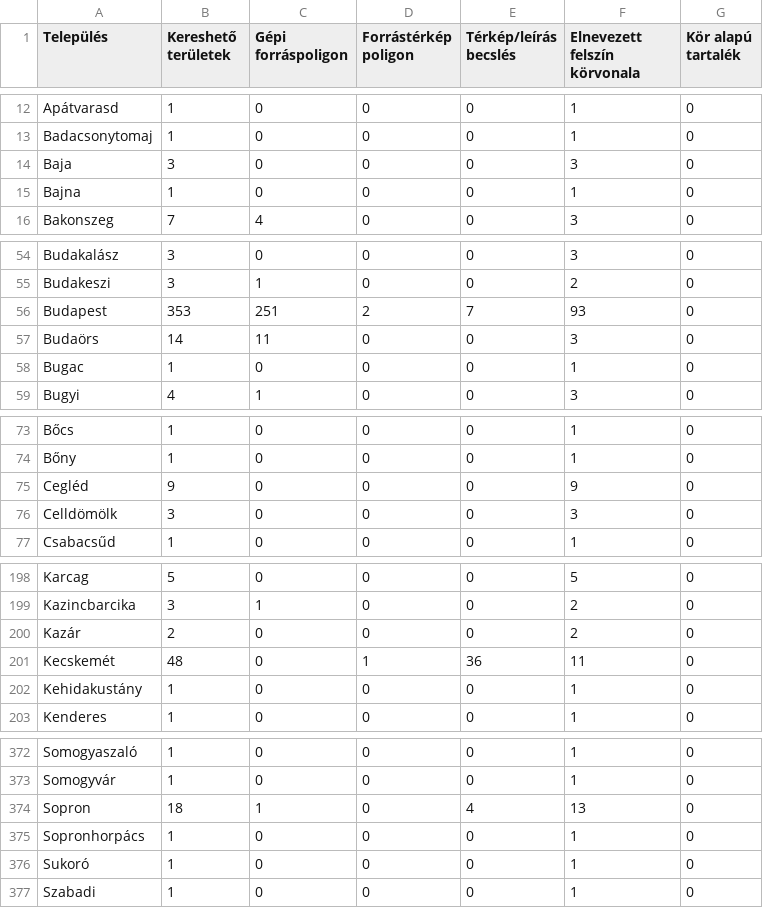
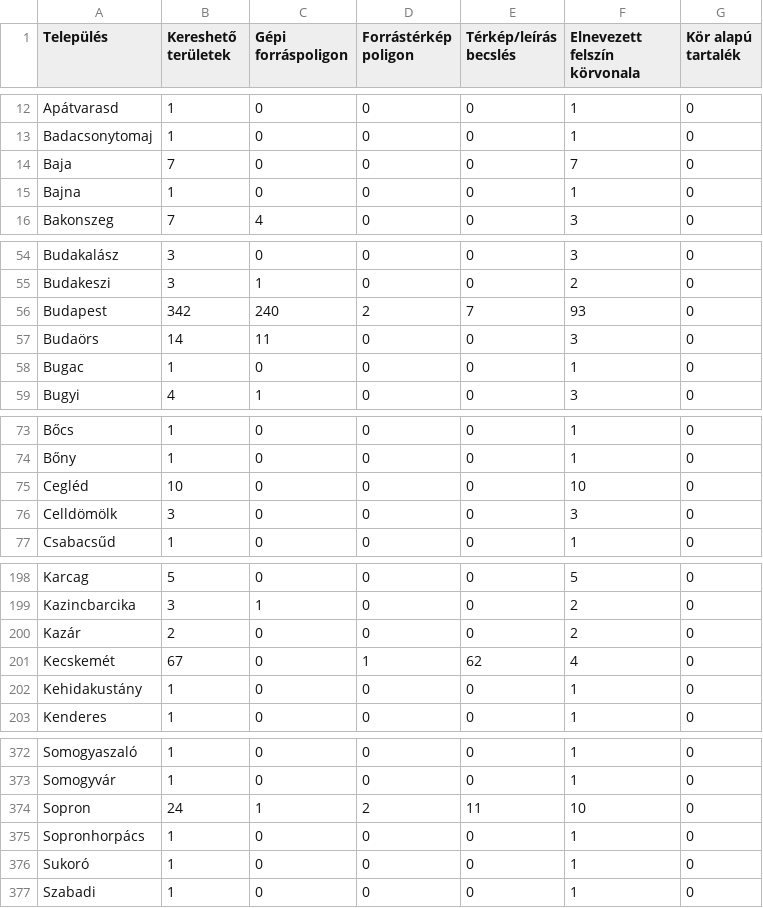
Before and after one commit to st-agnes/ingatlan, a CSV file: data/neighborhoods/search-areas-report.csv, drawn as a sheet; only a part is shown, gaps mark what is left out; the diff covers the shown part only.

Commit message:
Publish 2267 deduplicated search areas, persistent identities and downloadable import bundle

```diff
--- a/data/neighborhoods/search-areas-report.csv
+++ b/data/neighborhoods/search-areas-report.csv
@@ -13,3 +13,3 @@ Apátvarasd;1;0;0;0;1;0
 Badacsonytomaj;1;0;0;0;1;0
-Baja;3;0;0;0;3;0
+Baja;7;0;0;0;7;0
 Bajna;1;0;0;0;1;0
@@ -55,3 +55,3 @@ Budakalász;3;0;0;0;3;0
 Budakeszi;3;1;0;0;2;0
-Budapest;353;251;2;7;93;0
+Budapest;342;240;2;7;93;0
 Budaörs;14;11;0;0;3;0
@@ -74,3 +74,3 @@ Bőcs;1;0;0;0;1;0
 Bőny;1;0;0;0;1;0
-Cegléd;9;0;0;0;9;0
+Cegléd;10;0;0;0;10;0
 Celldömölk;3;0;0;0;3;0
@@ -200,3 +200,3 @@ Kazincbarcika;3;1;0;0;2;0
 Kazár;2;0;0;0;2;0
-Kecskemét;48;0;1;36;11;0
+Kecskemét;67;0;1;62;4;0
 Kehidakustány;1;0;0;0;1;0
@@ -373,3 +373,3 @@ Somogyaszaló;1;0;0;0;1;0
 Somogyvár;1;0;0;0;1;0
-Sopron;18;1;0;4;13;0
+Sopron;24;1;2;11;10;0
 Sopronhorpács;1;0;0;0;1;0
```
Also changed, not shown: 8 edited cells elsewhere in this file, 56 other files.
